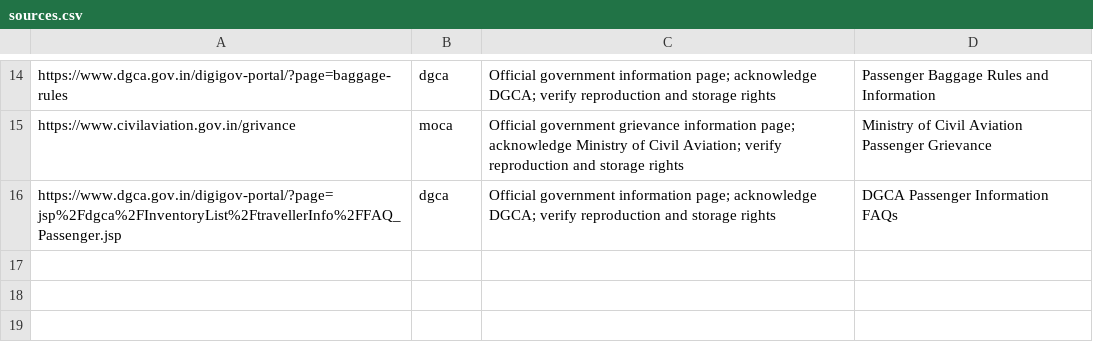
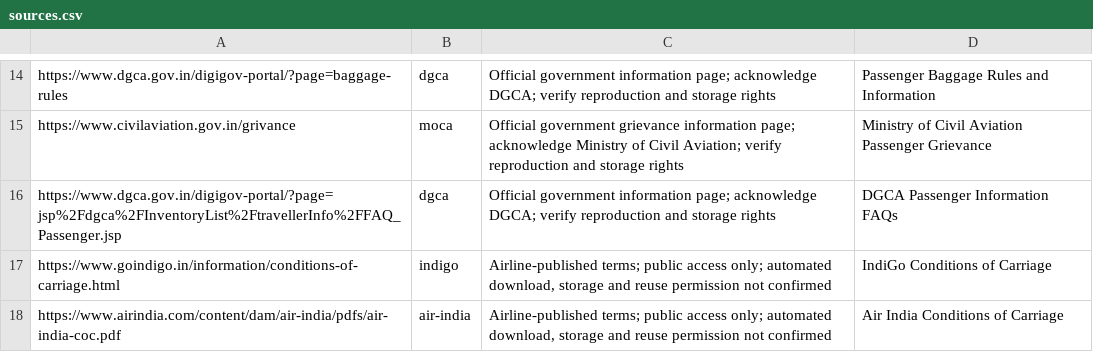
Before and after one commit to elamadhiram2006-code/prince28-cit02-flyright, a CSV file: data/sources.csv, drawn as a sheet; only a part is shown, gaps mark what is left out; the diff names each change by its address in the sheet, - before the commit and + after, or states it on an @@ line.

Commit message:
docs: add airline conditions of carriage sources

```diff
--- a/data/sources.csv
+++ b/data/sources.csv
+row 17: https://www.goindigo.in/information/conditions-of-carriage.html | indigo | Airline-published terms; public access only; automated download, storage and reuse permission not confirmed | IndiGo Conditions of Carriage
+row 18: https://www.airindia.com/content/dam/air-india/pdfs/air-india-coc.pdf | air-india | Airline-published terms; public access only; automated download, storage and reuse permission not confirmed | Air India Conditions of Carriage
```
Also changed, not shown: 1 other file.
